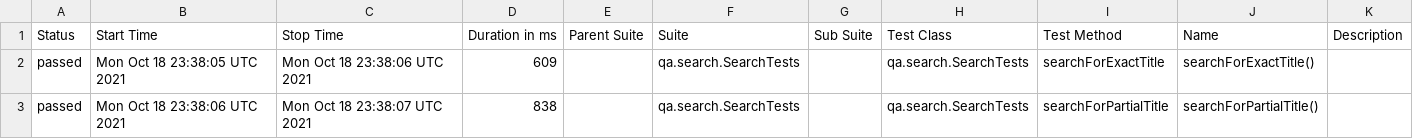
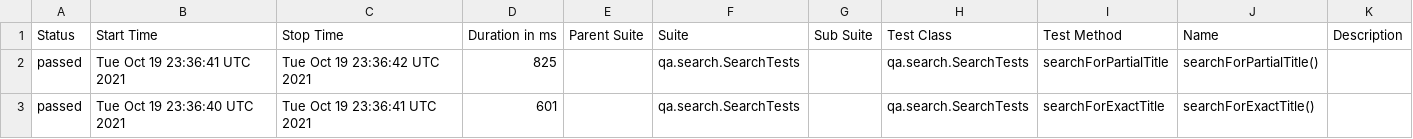
Before and after one commit to reinaldorossetti/playwright-kotlin-junit5, a CSV file: msedge/data/suites.csv, drawn as a sheet.

```diff
--- a/msedge/data/suites.csv
+++ b/msedge/data/suites.csv
@@ -1,3 +1,3 @@
 "Status","Start Time","Stop Time","Duration in ms","Parent Suite","Suite","Sub Suite","Test Class","Test Method","Name","Description"
-"passed","Mon Oct 18 23:38:05 UTC 2021","Mon Oct 18 23:38:06 UTC 2021","609","","qa.search.SearchTests","","qa.search.SearchTests","searchForExactTitle","searchForExactTitle()",""
-"passed","Mon Oct 18 23:38:06 UTC 2021","Mon Oct 18 23:38:07 UTC 2021","838","","qa.search.SearchTests","","qa.search.SearchTests","searchForPartialTitle","searchForPartialTitle()",""
+"passed","Tue Oct 19 23:36:41 UTC 2021","Tue Oct 19 23:36:42 UTC 2021","825","","qa.search.SearchTests","","qa.search.SearchTests","searchForPartialTitle","searchForPartialTitle()",""
+"passed","Tue Oct 19 23:36:40 UTC 2021","Tue Oct 19 23:36:41 UTC 2021","601","","qa.search.SearchTests","","qa.search.SearchTests","searchForExactTitle","searchForExactTitle()",""
```
Also changed, not shown: 17 other files.
